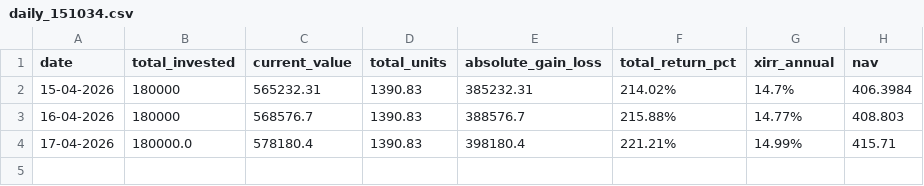
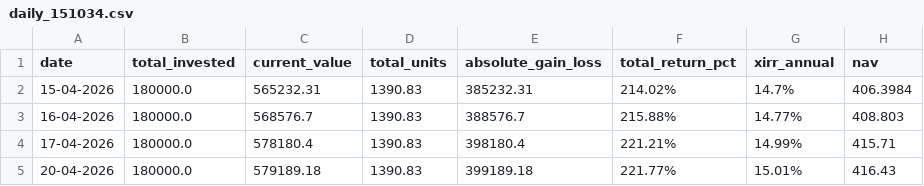
Before and after one commit to sumansourabhcsc/investment, a CSV file: mutualfund/hsbc_midcap_fund/daily_151034.csv, drawn as a sheet.

```diff
--- a/mutualfund/hsbc_midcap_fund/daily_151034.csv
+++ b/mutualfund/hsbc_midcap_fund/daily_151034.csv
@@ -1,4 +1,5 @@
 date,total_invested,current_value,total_units,absolute_gain_loss,total_return_pct,xirr_annual,nav
-15-04-2026,180000,565232.31,1390.83,385232.31,214.02%,14.7%,406.3984
-16-04-2026,180000,568576.7,1390.83,388576.7,215.88%,14.77%,408.803
+15-04-2026,180000.0,565232.31,1390.83,385232.31,214.02%,14.7%,406.3984
+16-04-2026,180000.0,568576.7,1390.83,388576.7,215.88%,14.77%,408.803
 17-04-2026,180000.0,578180.4,1390.83,398180.4,221.21%,14.99%,415.71
+20-04-2026,180000.0,579189.18,1390.83,399189.18,221.77%,15.01%,416.43
```
Also changed, not shown: mutualfund/axis_small_cap_fund/daily_125354.csv, mutualfund/kotak_flexicap_fund/daily_112090.csv, 9 other files.
